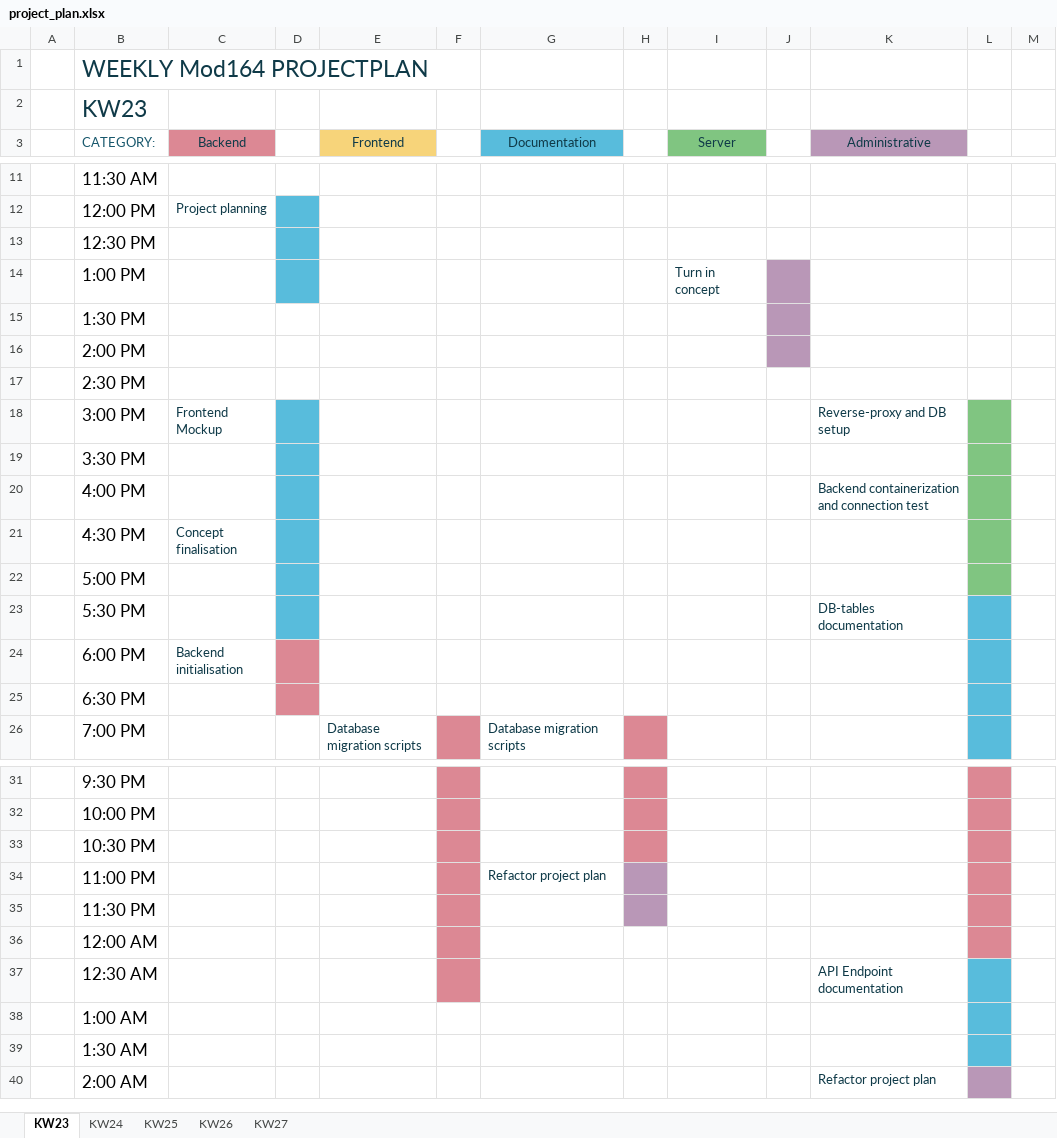
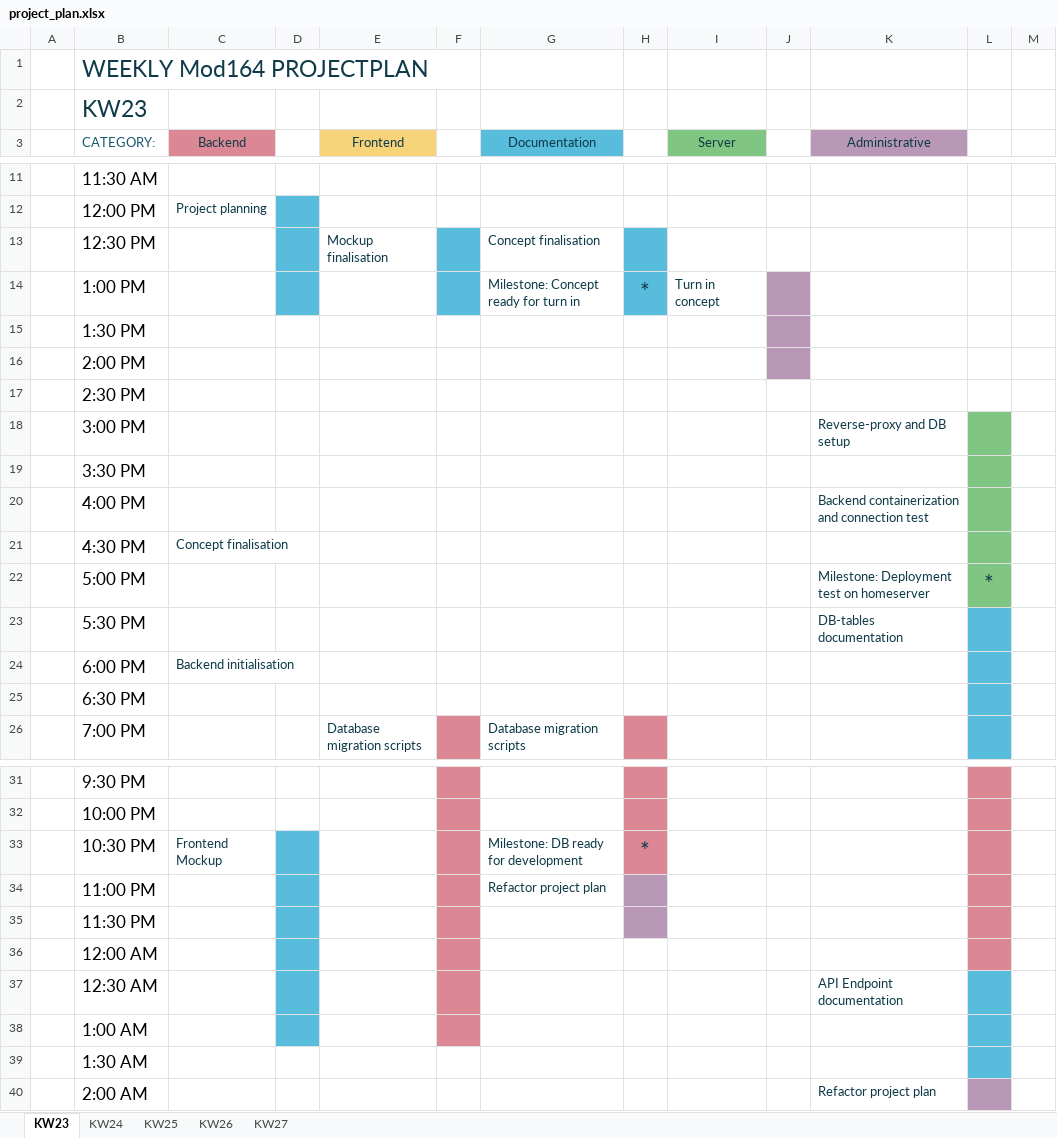
Before and after one commit to daniel-bernet/nhb-app-backend, an Excel workbook: documentation/project_plan.xlsx, sheet KW23, drawn as a sheet; only a part is shown, gaps mark what is left out; values as stored, in another font and other column widths than the file's, no borders; conditional formats and table styles not drawn; the diff covers the shown part only; the diff names each change by its address in the sheet, - before the commit and + after, or states it on an @@ line.

```diff
--- a/documentation/project_plan.xlsx (sheet KW23)
+++ b/documentation/project_plan.xlsx (sheet KW23)
-E13 (Frontend): (empty)
+E13 (Frontend): Mockup finalisation
-F13:F14 fill: none
+F13:F14 fill: #58BCDC
-G13 (Documentation): (empty)
+G13 (Documentation): Concept finalisation
-H13:H14 fill: none
+H13:H14 fill: #58BCDC
-G14 (Documentation): (empty)
+G14 (Documentation): Milestone: Concept ready for turn in
-H14: (empty)
+H14: *
-C18 (Backend): Frontend Mockup
+C18 (Backend): (empty)
-D18:D23 fill: #58BCDC
+D18:D23 fill: none
-K22 (Administrative): (empty)
+K22 (Administrative): Milestone: Deployment test on homeserver
-L22: (empty)
+L22: *
-D24:D25 fill: #DC8894
+D24:D25 fill: none
-C33 (Backend): (empty)
+C33 (Backend): Frontend Mockup
-D33:D38 fill: none
+D33:D38 fill: #58BCDC
-G33 (Documentation): (empty)
+G33 (Documentation): Milestone: DB ready for development
-H33: (empty)
+H33: *
-F38 fill: none
+F38 fill: #DC8894
```
Also changed, not shown: 1 edited cell and cell formats elsewhere in this sheet, sheet KW26, sheet KW27, sheet KW24, sheet KW25.
